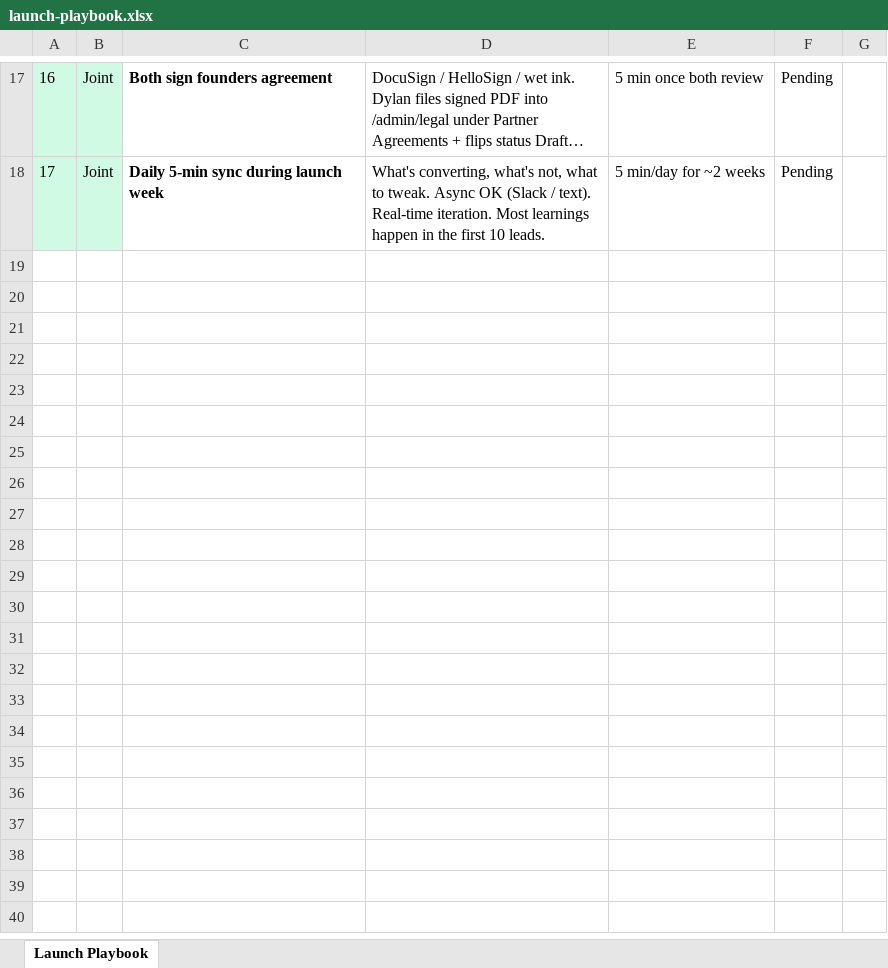
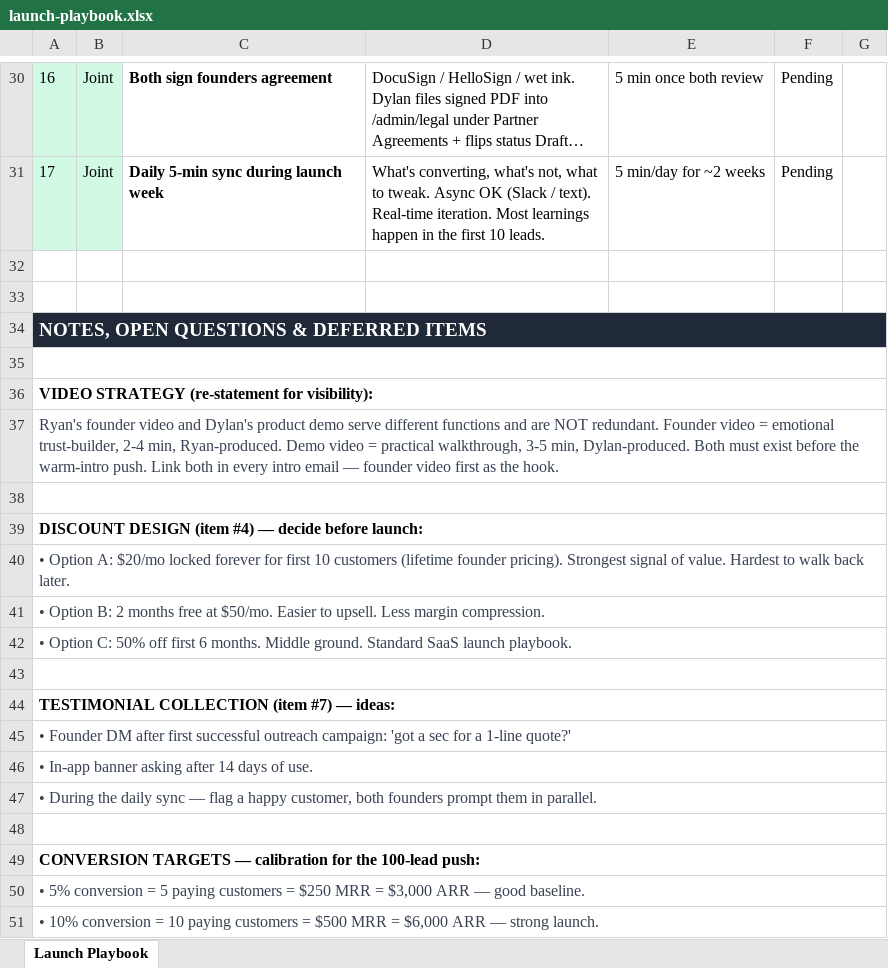
Before and after one commit to oinoilyd/creator-outreach, an Excel workbook: docs/launch-playbook.xlsx, sheet Launch Playbook, drawn as a sheet; only a part is shown, gaps mark what is left out; long unchanged cells end in …; values as stored, in another font and other column widths than the file's, no borders; the diff covers the shown part only; the diff names each change by its address in the sheet, - before the commit and + after, or states it on an @@ line.

Commit message:
docs(launch): xlsx now includes top context + bottom notes (founder video + demo video called out in both)
Previous xlsx version only had the action table. Adding strategic
context above + open-questions below so the founder story video
(Ryan, item 13) and product demo video (Dylan, item 1) are
explicitly framed in BOTH the top and bottom of the sheet — not
just as middle rows of the table.

TOP CONTEXT (rows 1-13):
  • Title + target framing
  • Critical path (linear flow from Ryan's LLC info to launch)
  • VIDEO STRATEGY callout with founder video vs demo video
    distinction: founder = WHY (2-4 min, Ryan), demo = WHAT
    (3-5 min, Dylan), founder video first as hook in intro emails
  • Owner color-code legend

ACTION TABLE (rows 14-31):
  • Header + 17 action rows (unchanged from v1)
  • Color-coded by owner: Dylan blue, Ryan yellow, Joint green
  • Status dropdown: Pending / In Progress / Done / Blocked

BOTTOM NOTES (rows 34+):
  • VIDEO STRATEGY re-statement (so the founder/demo distinction
    is visible both above and below the table)
  • Discount design — 3 options to choose from
  • Testimonial collection ideas
  • Conversion targets (5%/10%/15%) with implied revenue per tier
  • Deferred items not blocking launch
  • Regeneration instructions

Frozen header row of the action table so it stays visible during
scrolling. Source of truth remains scripts/build-launch-playbook-xlsx.py.

```diff
--- a/docs/launch-playbook.xlsx (sheet Launch Playbook)
+++ b/docs/launch-playbook.xlsx (sheet Launch Playbook)
+row 32: (empty)
+row 33: (empty)
+row 34: NOTES, OPEN QUESTIONS & DEFERRED ITEMS
+row 35: (empty)
+row 36: VIDEO STRATEGY (re-statement for visibility):
+row 37: Ryan's founder video and Dylan's product demo serve different functions and are NOT redundant. Founder video = emotional trust-builder, 2-4 min, Ryan-produced. Demo video = practical walkthrough, 3-5 min, Dylan-produced. Both must exist before the warm-intro push. Link both in every intro email — founder video first as the hook.
+row 38: (empty)
+row 39: DISCOUNT DESIGN (item #4) — decide before launch:
+row 40: • Option A: $20/mo locked forever for first 10 customers (lifetime founder pricing). Strongest signal of value. Hardest to walk back later.
+row 41: • Option B: 2 months free at $50/mo. Easier to upsell. Less margin compression.
+row 42: • Option C: 50% off first 6 months. Middle ground. Standard SaaS launch playbook.
+row 43: (empty)
+row 44: TESTIMONIAL COLLECTION (item #7) — ideas:
+row 45: • Founder DM after first successful outreach campaign: 'got a sec for a 1-line quote?'
+row 46: • In-app banner asking after 14 days of use.
+row 47: • During the daily sync — flag a happy customer, both founders prompt them in parallel.
+row 48: (empty)
+row 49: CONVERSION TARGETS — calibration for the 100-lead push:
+row 50: • 5% conversion = 5 paying customers = $250 MRR = $3,000 ARR — good baseline.
+row 51: • 10% conversion = 10 paying customers = $500 MRR = $6,000 ARR — strong launch.
```
Also changed, not shown: 23 added rows elsewhere in this sheet, 1 other file.
